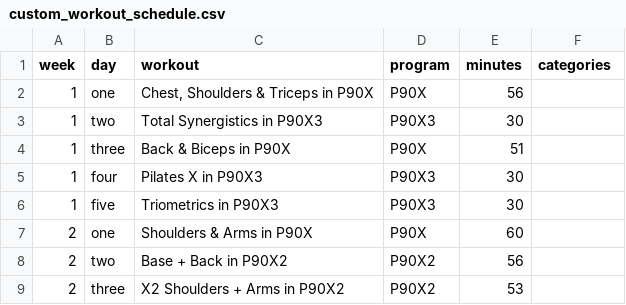
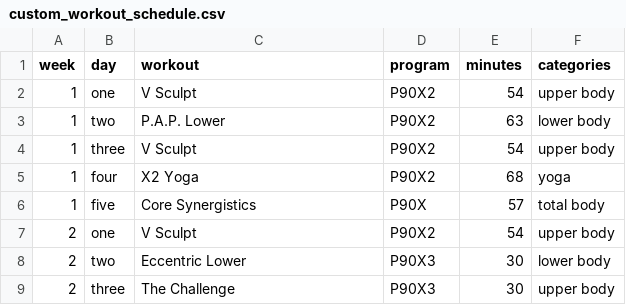
Before and after one commit to TomPrete/custom_workout_schedule, a CSV file: custom_workout_schedule.csv, drawn as a sheet; only a part is shown; the diff covers the shown part only.

```diff
--- a/custom_workout_schedule.csv
+++ b/custom_workout_schedule.csv
@@ -1,9 +1,9 @@
 week,day,workout,program,minutes,categories
-1,one,"Chest, Shoulders & Triceps in P90X",P90X,56,
-1,two,Total Synergistics in P90X3,P90X3,30,
-1,three,Back & Biceps in P90X,P90X,51,
-1,four,Pilates X in P90X3,P90X3,30,
-1,five,Triometrics in P90X3,P90X3,30,
-2,one,Shoulders & Arms in P90X,P90X,60,
-2,two,Base + Back in P90X2,P90X2,56,
-2,three,X2 Shoulders + Arms in P90X2,P90X2,53,
+1,one,V Sculpt,P90X2,54,upper body
+1,two,P.A.P. Lower,P90X2,63,lower body
+1,three,V Sculpt,P90X2,54,upper body
+1,four,X2 Yoga,P90X2,68,yoga
+1,five,Core Synergistics,P90X,57,total body
+2,one,V Sculpt,P90X2,54,upper body
+2,two,Eccentric Lower,P90X3,30,lower body
+2,three,The Challenge,P90X3,30,upper body
```
Also changed, not shown: 167 edited cells elsewhere in this file, 13 other files.
